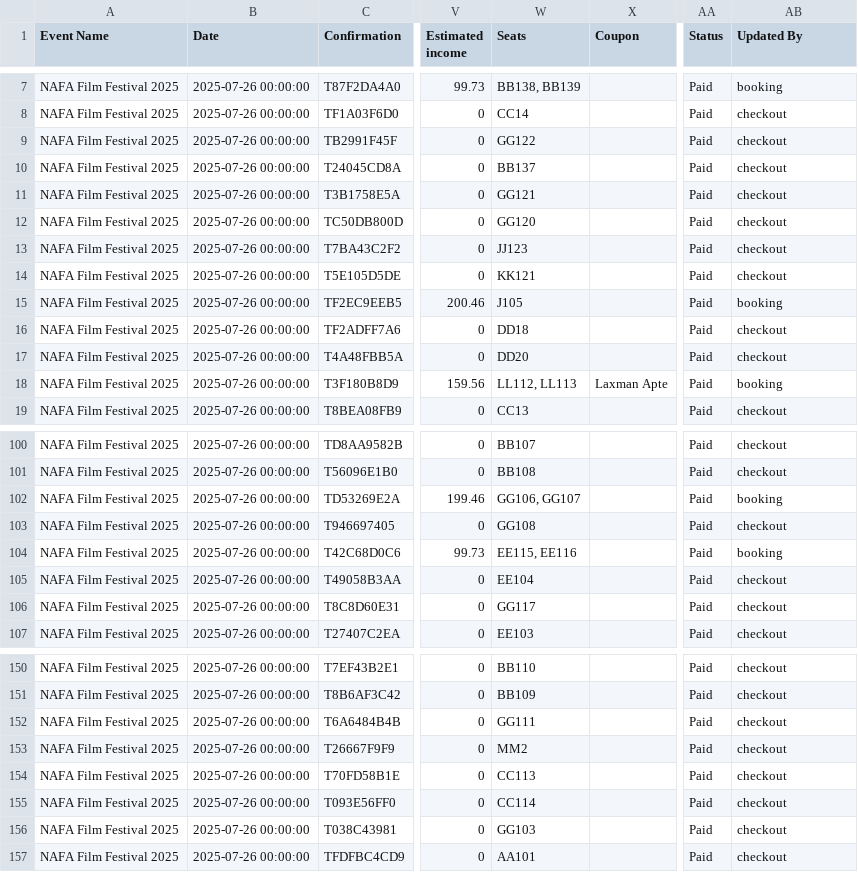
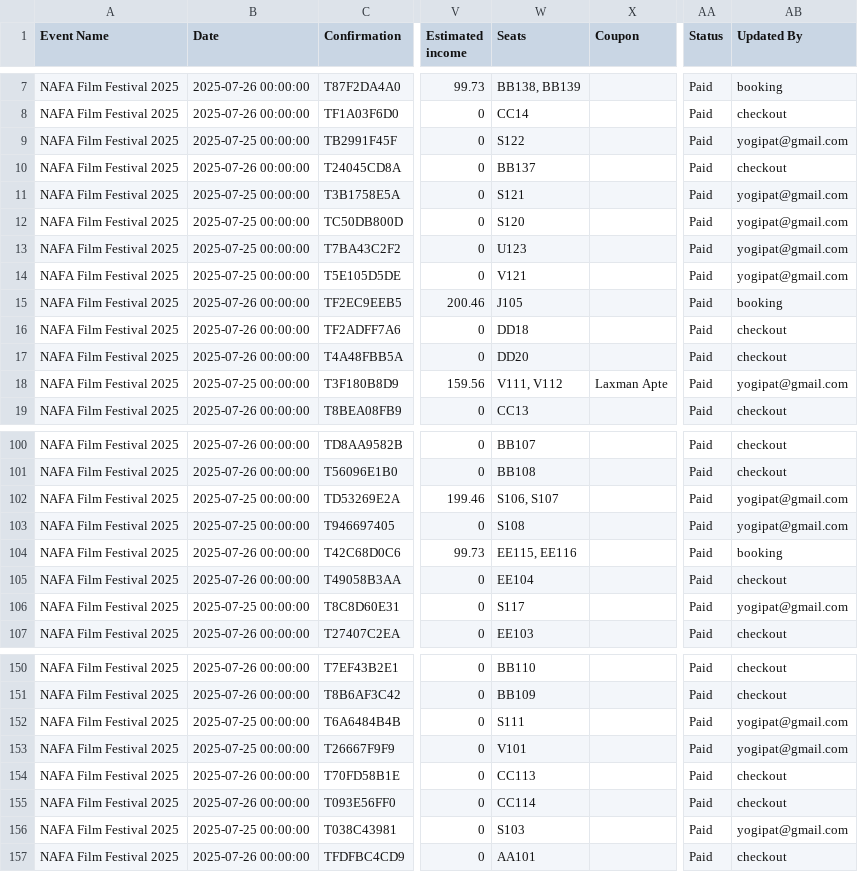
Before and after one commit to yogi-theyoda/ticketing_summary, a CSV file: data/2 days.csv, drawn as a sheet; only a part is shown, gaps mark what is left out; the diff covers the shown part only; the diff names each change by its address in the sheet, - before the commit and + after, or states it on an @@ line.

```diff
--- a/data/2 days.csv
+++ b/data/2 days.csv
-B9 (Date): 2025-07-26 00:00:00
+B9 (Date): 2025-07-25 00:00:00
-W9 (Seats): GG122
+W9 (Seats): S122
-AB9 (Updated By): checkout
+AB9 (Updated By): yogipat@gmail.com
-B11:B14 (Date): 2025-07-26 00:00:00
+B11:B14 (Date): 2025-07-25 00:00:00
-W11 (Seats): GG121
+W11 (Seats): S121
-AB11:AB14 (Updated By): checkout
+AB11:AB14 (Updated By): yogipat@gmail.com
-W12 (Seats): GG120
+W12 (Seats): S120
-W13 (Seats): JJ123
+W13 (Seats): U123
-W14 (Seats): KK121
+W14 (Seats): V121
-B18 (Date): 2025-07-26 00:00:00
+B18 (Date): 2025-07-25 00:00:00
-W18 (Seats): LL112, LL113
+W18 (Seats): V111, V112
-AB18 (Updated By): booking
+AB18 (Updated By): yogipat@gmail.com
-B102:B103 (Date): 2025-07-26 00:00:00
+B102:B103 (Date): 2025-07-25 00:00:00
-W102 (Seats): GG106, GG107
+W102 (Seats): S106, S107
-AB102 (Updated By): booking
+AB102 (Updated By): yogipat@gmail.com
-W103 (Seats): GG108
+W103 (Seats): S108
-AB103 (Updated By): checkout
+AB103 (Updated By): yogipat@gmail.com
-B106 (Date): 2025-07-26 00:00:00
+B106 (Date): 2025-07-25 00:00:00
-W106 (Seats): GG117
+W106 (Seats): S117
-AB106 (Updated By): checkout
+AB106 (Updated By): yogipat@gmail.com
-B152:B153 (Date): 2025-07-26 00:00:00
+B152:B153 (Date): 2025-07-25 00:00:00
-W152 (Seats): GG111
+W152 (Seats): S111
-AB152:AB153 (Updated By): checkout
+AB152:AB153 (Updated By): yogipat@gmail.com
-W153 (Seats): MM2
+W153 (Seats): V101
-B156 (Date): 2025-07-26 00:00:00
+B156 (Date): 2025-07-25 00:00:00
-W156 (Seats): GG103
+W156 (Seats): S103
-AB156 (Updated By): checkout
+AB156 (Updated By): yogipat@gmail.com
```
Also changed, not shown: 113 edited cells elsewhere in this file.
